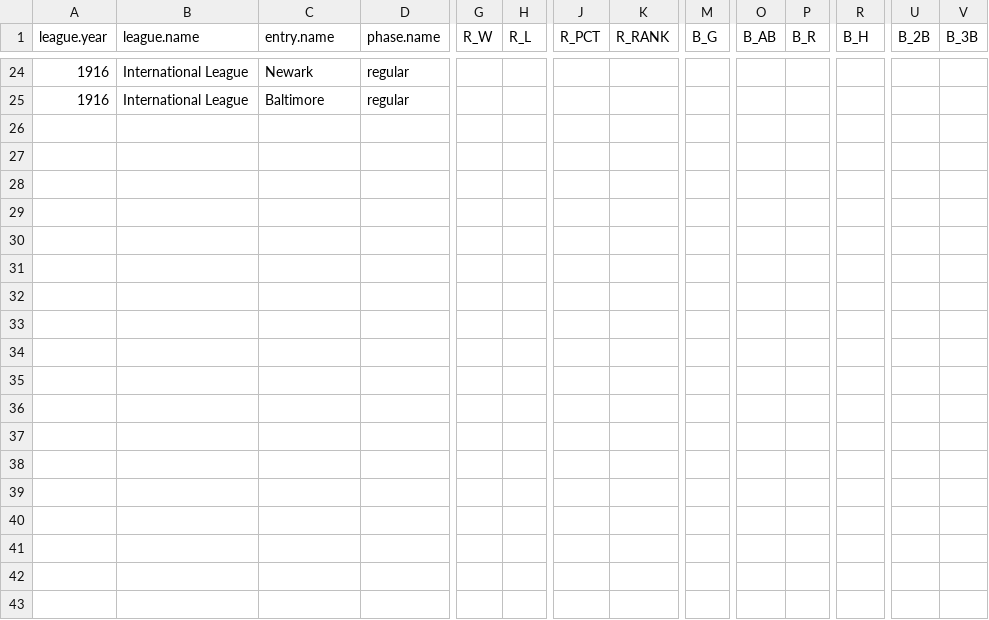
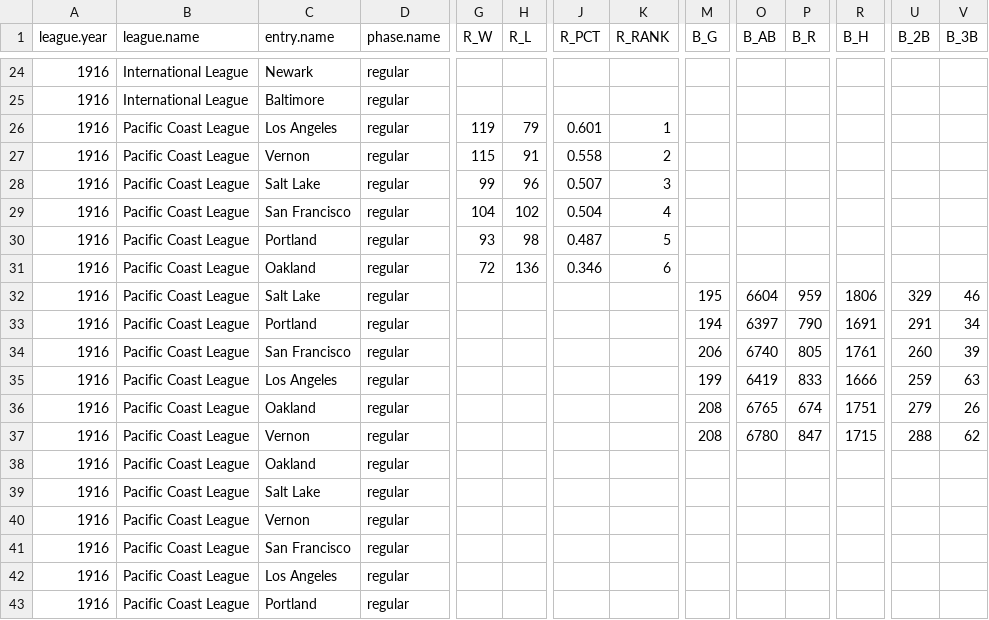
Before and after one commit to doc22940/minoraverages, a CSV file: processed/1917Reach/playing_team.csv, drawn as a sheet; only a part is shown, gaps mark what is left out; rows hold the shown columns only; the diff names each change by its address in the sheet, - before the commit and + after, or states it on an @@ line.

Commit message:
Added 1916 Pacific Coast League from 1917 Reach Guide.

```diff
--- a/processed/1917Reach/playing_team.csv
+++ b/processed/1917Reach/playing_team.csv
+row 26: 1916 | Pacific Coast League | Los Angeles | regular | 119 | 79 | 0.601 | 1
+row 27: 1916 | Pacific Coast League | Vernon | regular | 115 | 91 | 0.558 | 2
+row 28: 1916 | Pacific Coast League | Salt Lake | regular | 99 | 96 | 0.507 | 3
+row 29: 1916 | Pacific Coast League | San Francisco | regular | 104 | 102 | 0.504 | 4
+row 30: 1916 | Pacific Coast League | Portland | regular | 93 | 98 | 0.487 | 5
+row 31: 1916 | Pacific Coast League | Oakland | regular | 72 | 136 | 0.346 | 6
+row 32: 1916 | Pacific Coast League | Salt Lake | regular |  |  |  |  | 195 | 6604 | 959 | 1806 | 329 | 46
+row 33: 1916 | Pacific Coast League | Portland | regular |  |  |  |  | 194 | 6397 | 790 | 1691 | 291 | 34
+row 34: 1916 | Pacific Coast League | San Francisco | regular |  |  |  |  | 206 | 6740 | 805 | 1761 | 260 | 39
+row 35: 1916 | Pacific Coast League | Los Angeles | regular |  |  |  |  | 199 | 6419 | 833 | 1666 | 259 | 63
+row 36: 1916 | Pacific Coast League | Oakland | regular |  |  |  |  | 208 | 6765 | 674 | 1751 | 279 | 26
+row 37: 1916 | Pacific Coast League | Vernon | regular |  |  |  |  | 208 | 6780 | 847 | 1715 | 288 | 62
+row 38: 1916 | Pacific Coast League | Oakland | regular
+row 39: 1916 | Pacific Coast League | Salt Lake | regular
+row 40: 1916 | Pacific Coast League | Vernon | regular
+row 41: 1916 | Pacific Coast League | San Francisco | regular
+row 42: 1916 | Pacific Coast League | Los Angeles | regular
+row 43: 1916 | Pacific Coast League | Portland | regular
```
Also changed, not shown: 1 other file.
